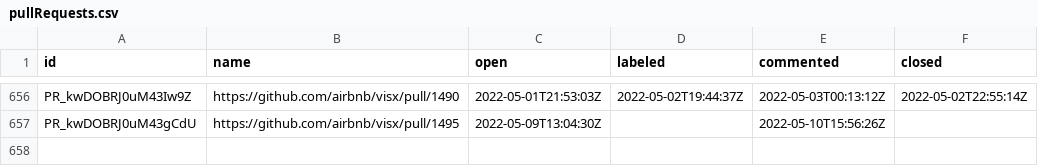
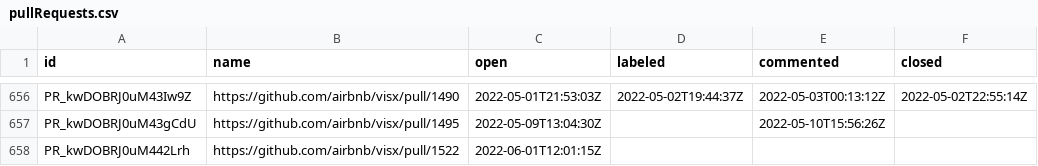
Before and after one commit to oselvar/oselvar-github-metrics, a CSV file: data/airbnb/visx/pullRequests.csv, drawn as a sheet; only a part is shown, gaps mark what is left out; the diff names each change by its address in the sheet, - before the commit and + after, or states it on an @@ line.

```diff
--- a/data/airbnb/visx/pullRequests.csv
+++ b/data/airbnb/visx/pullRequests.csv
+row 658: PR_kwDOBRJ0uM442Lrh | https://github.com/airbnb/visx/pull/1522 | 2022-06-01T12:01:15Z
```
Also changed, not shown: 4 other files.
